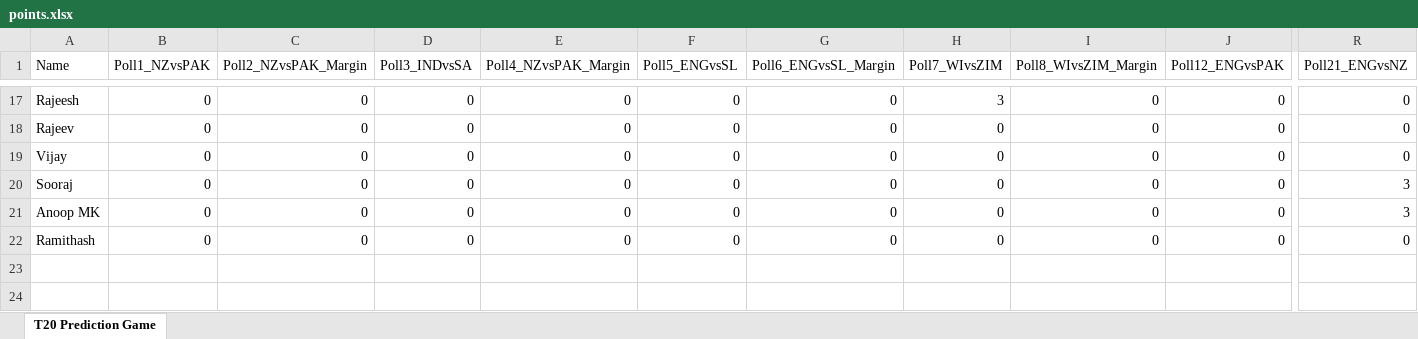
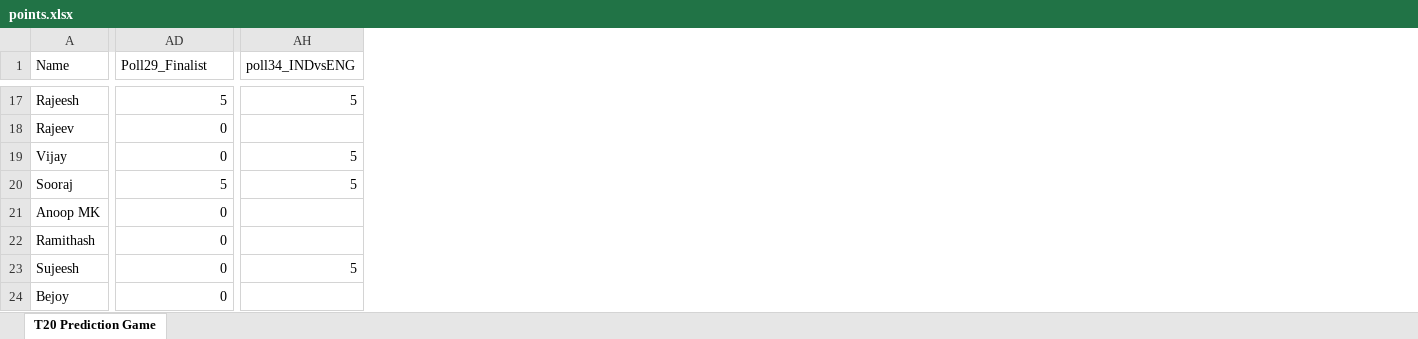
Before and after one commit to gijopeter/T20Dashboard, an Excel workbook: points.xlsx, sheet T20 Prediction Game, drawn as a sheet; only a part is shown, gaps mark what is left out; values as stored, in another font and other column widths than the file's, no borders; removed rows and columns are numbered as before the commit, all else as after; rows hold the shown columns only; the diff covers the shown part only; the diff names each change by its address in the sheet, - before the commit and + after, or states it on an @@ line.

```diff
--- a/points.xlsx (sheet T20 Prediction Game)
+++ b/points.xlsx (sheet T20 Prediction Game)
@@ column B (Poll1_NZvsPAK) hidden, rows 17-22: all 0 @@
@@ column C (Poll2_NZvsPAK_Margin) hidden, rows 17-22: all 0 @@
@@ column D (Poll3_INDvsSA) hidden, rows 17-22: all 0 @@
@@ column E (Poll4_NZvsPAK_Margin) hidden, rows 17-22: all 0 @@
@@ column F (Poll5_ENGvsSL) hidden, rows 17-22: all 0 @@
@@ column G (Poll6_ENGvsSL_Margin) hidden, rows 17-22: all 0 @@
@@ column H (Poll7_WIvsZIM) hidden, rows 17-22: 3 | 0 | 0 | 0 | 0 | 0 @@
@@ column I (Poll8_WIvsZIM_Margin) hidden, rows 17-22: all 0 @@
@@ column J (Poll12_ENGvsPAK) hidden, rows 17-22: all 0 @@
+column AH (poll34_INDvsENG), rows 17-20: 5 |  | 5 | 5
-AD1: Poll21_ENGvsNZ
+AD1: Poll29_Finalist
-AD17 (Poll29_Finalist): 0
+AD17 (Poll29_Finalist): 5
-AD20 (Poll29_Finalist): 3
+AD20 (Poll29_Finalist): 5
-AD21 (Poll29_Finalist): 3
+AD21 (Poll29_Finalist): 0
+row 23: Sujeesh | 0 | 5
+row 24: Bejoy | 0
```
Also changed, not shown: 3 added columns, 13 removed columns and 38 edited cells elsewhere in this sheet, 2 other files.
